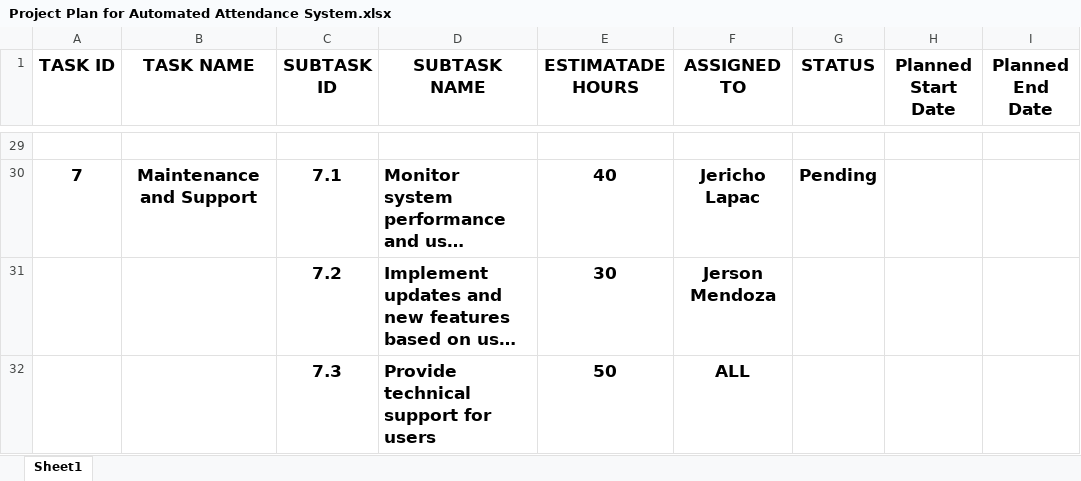
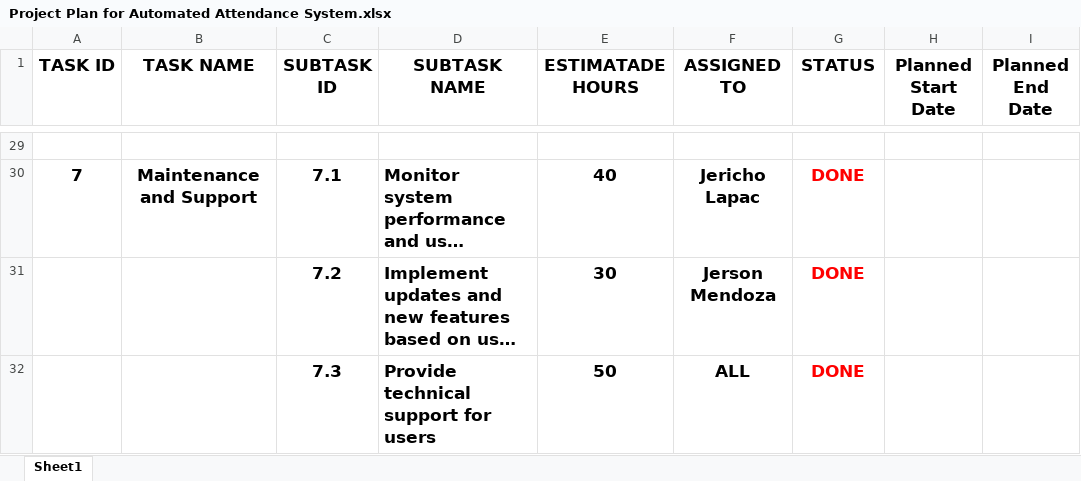
Before and after one commit to jericholapac/Team-JJ, an Excel workbook: 07, Project Office/Project Plan for Automated Attendance System.xlsx, sheet Sheet1, drawn as a sheet; only a part is shown, gaps mark what is left out; long unchanged cells end in …; values as stored, in another font and other column widths than the file's, no borders; the diff covers the shown part only; the diff names each change by its address in the sheet, - before the commit and + after, or states it on an @@ line.

```diff
--- a/07, Project Office/Project Plan for Automated Attendance System.xlsx (sheet Sheet1)
+++ b/07, Project Office/Project Plan for Automated Attendance System.xlsx (sheet Sheet1)
-G30 (STATUS): Pending
+G30 (STATUS): DONE
-G30 text colour: black
+G30 text colour: #FF0000
-G31:G32 (STATUS): (empty)
+G31:G32 (STATUS): DONE
```
Also changed, not shown: 22 edited cells and cell formats elsewhere in this sheet.
